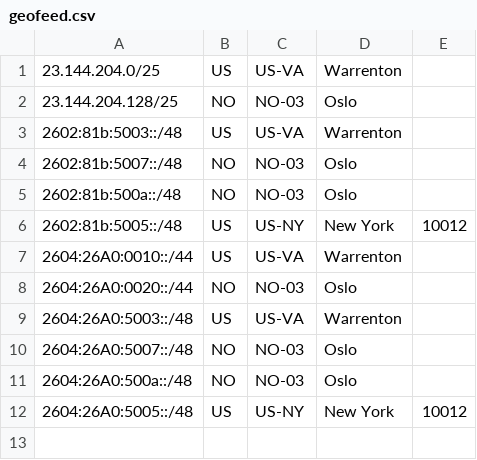
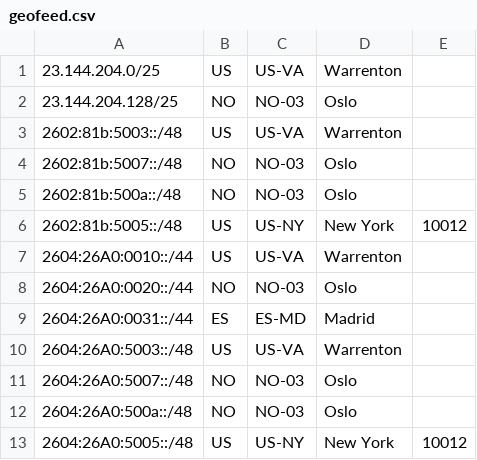
Before and after one commit to gangeska/pigeofeed, a CSV file: geofeed.csv, drawn as a sheet; the diff names each change by its address in the sheet, - before the commit and + after, or states it on an @@ line.

Commit message:
Add new geofeed entry for Madrid, Spain

```diff
--- a/geofeed.csv
+++ b/geofeed.csv
+row 9: 2604:26A0:0031::/44 | ES | ES-MD | Madrid
```
